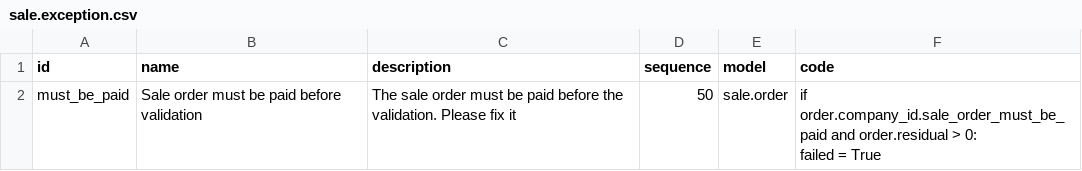
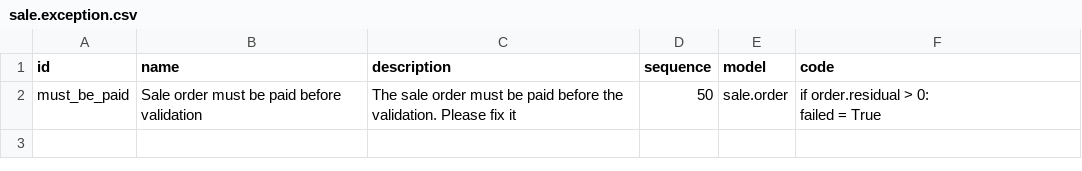
Before and after one commit to akretion/e-commerce, a CSV file: sale_quick_payment/settings/sale.exception.csv, drawn as a sheet.

Commit message:
[MIGR] sale_quick_payment : migration to V7, add dependency on sale_exceptions (better to manage exception), change payment_id to payment_ids, add migration script

```diff
--- a/sale_quick_payment/settings/sale.exception.csv
+++ b/sale_quick_payment/settings/sale.exception.csv
@@ -1,3 +1,3 @@
 id,name,description,sequence,model,code
-must_be_paid,Sale order must be paid before validation,The sale order must be paid before the validation. Please fix it,50,sale.order,"if order.company_id.sale_order_must_be_paid and order.residual > 0:
-    failed = True"
+must_be_paid,Sale order must be paid before validation,The sale order must be paid before the validation. Please fix it,50,sale.order,"if order.residual > 0:
+    failed = True"
```
Also changed, not shown: 6 other files.
